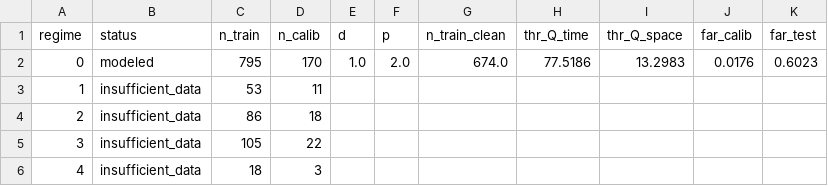
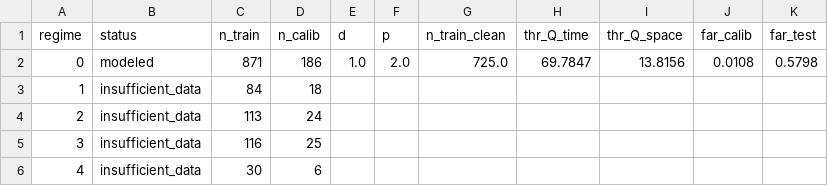
Before and after one commit to khamlica/optimisation_gta, a CSV file: artifacts/JFC3/regime_summary.csv, drawn as a sheet.

```diff
--- a/artifacts/JFC3/regime_summary.csv
+++ b/artifacts/JFC3/regime_summary.csv
@@ -1,6 +1,6 @@
 regime,status,n_train,n_calib,d,p,n_train_clean,thr_Q_time,thr_Q_space,far_calib,far_test
-0,modeled,795,170,1.0,2.0,674.0,77.5186,13.2983,0.0176,0.6023
-1,insufficient_data,53,11,,,,,,,
-2,insufficient_data,86,18,,,,,,,
-3,insufficient_data,105,22,,,,,,,
-4,insufficient_data,18,3,,,,,,,
+0,modeled,871,186,1.0,2.0,725.0,69.7847,13.8156,0.0108,0.5798
+1,insufficient_data,84,18,,,,,,,
+2,insufficient_data,113,24,,,,,,,
+3,insufficient_data,116,25,,,,,,,
+4,insufficient_data,30,6,,,,,,,
```
Also changed, not shown: artifacts/JFC1/regime_summary.csv, artifacts/JFC2/regime_summary.csv, 26 other files.
